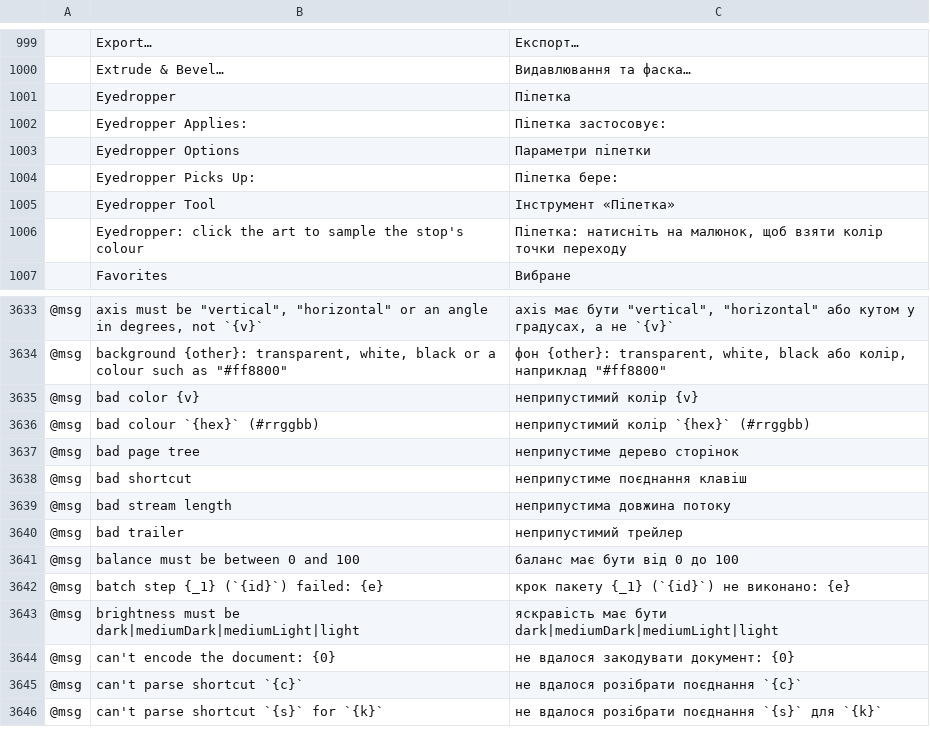
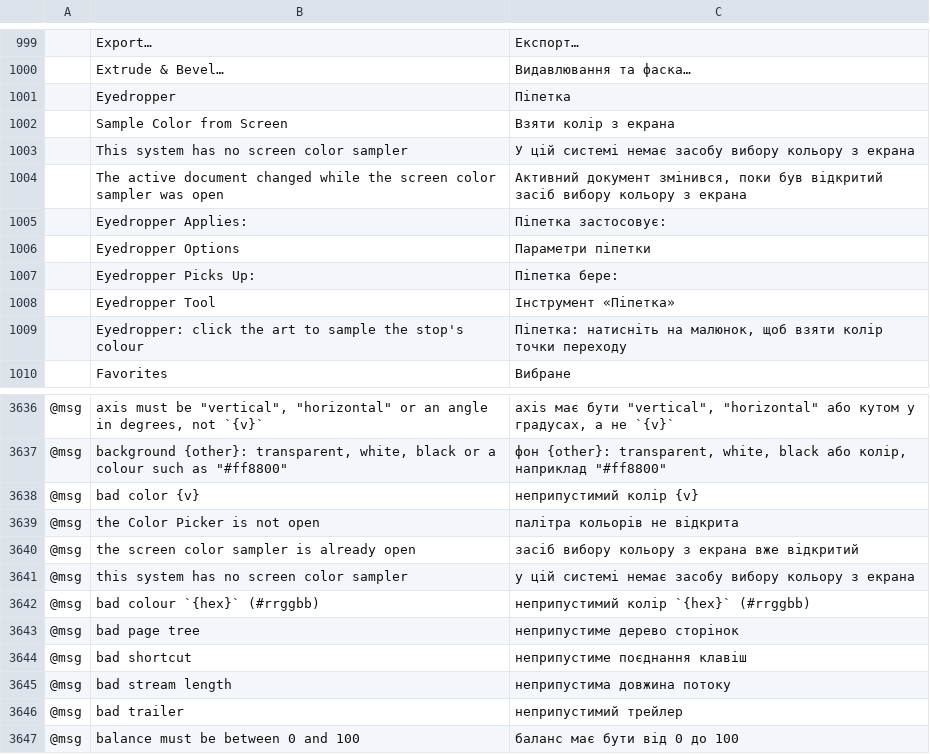
Before and after one commit to 00xJS/vectorcraft, a TSV file: crates/ui-egui/src/i18n/uk.tsv, drawn as a sheet; only a part is shown, gaps mark what is left out; the shorter side is filled out with more unchanged rows; the diff names each change by its address in the sheet, - before the commit and + after, or states it on an @@ line.

Commit message:
Color: Sample Color from Screen picks a color anywhere on the screen
The Color Picker gets an eyedropper button beside the New and Original
chips, and `ui.sampleScreenColor {stroke?, picker?}` shows the system's
color sampler. The command answers at once. When the person clicks a
color anywhere on the screen, the color becomes the fill or the stroke
through paint.setFill / paint.setStroke as one undo step, or with
`picker` it becomes the open Color Picker's color, which previews on the
selection as any pick does. Escape cancels the sampler. The sampled sRGB
color goes through Cms::srgb_to_rgb, so in a Display P3 working space a
color inside sRGB shows as it did on the screen. `ui.inspect` reports
`screenSampler` while the sampler is open.

- macOS uses NSColorSampler (apps/vectorcraft/src/mac_screen_color.rs).
- The web app uses the browser's EyeDropper API where the browser has
  one.
- Without a sampler (Windows, Linux, other browsers) the button is gray
  and the command returns an error. Keyboard Shortcuts lists the
  command, so it can be given a key.

Docs: docs/control-protocol.md, docs/target-app-parity.md.

```diff
--- a/crates/ui-egui/src/i18n/uk.tsv
+++ b/crates/ui-egui/src/i18n/uk.tsv
+row 1002:  | Sample Color from Screen | Взяти колір з екрана
+row 1003:  | This system has no screen color sampler | У цій системі немає засобу вибору кольору з екрана
+row 1004:  | The active document changed while the screen color sampler was open | Активний документ змінився, поки був відкритий засіб вибору кольору з екрана
+row 3639: @msg | the Color Picker is not open | палітра кольорів не відкрита
+row 3640: @msg | the screen color sampler is already open | засіб вибору кольору з екрана вже відкритий
+row 3641: @msg | this system has no screen color sampler | у цій системі немає засобу вибору кольору з екрана
```
Also changed, not shown: crates/ui-egui/src/i18n/cs.tsv, crates/ui-egui/src/i18n/fr.tsv, 22 other files.
